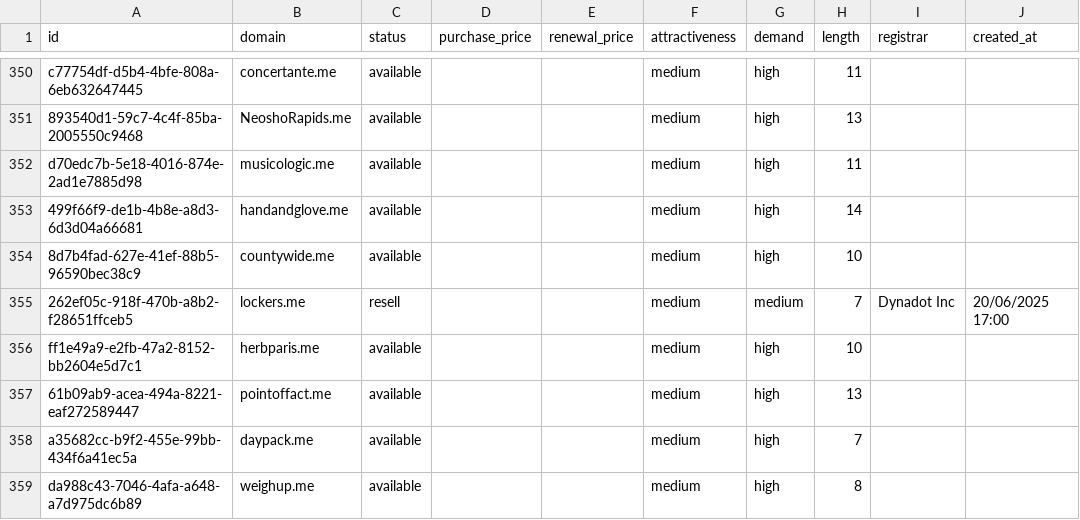
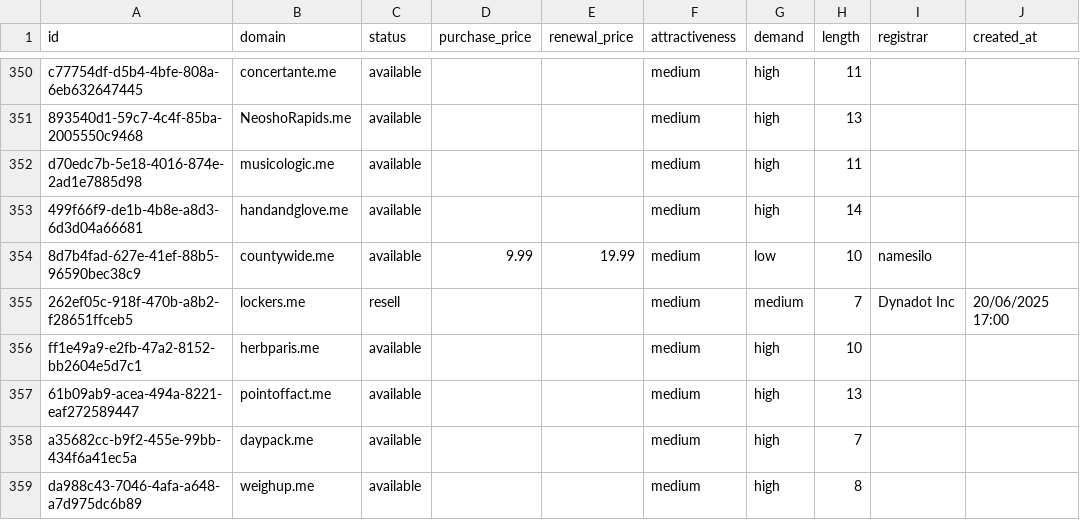
Before and after one commit to UniqueDomains/me-oneword-domains, a CSV file: me.csv, drawn as a sheet; only a part is shown, gaps mark what is left out; the diff names each change by its address in the sheet, - before the commit and + after, or states it on an @@ line.

Commit message:
Domains update

```diff
--- a/me.csv
+++ b/me.csv
-D354 (purchase_price): (empty)
+D354 (purchase_price): 9.99
-E354 (renewal_price): (empty)
+E354 (renewal_price): 19.99
-G354 (demand): high
+G354 (demand): low
-I354 (registrar): (empty)
+I354 (registrar): namesilo
```
Also changed, not shown: 4 other files.
